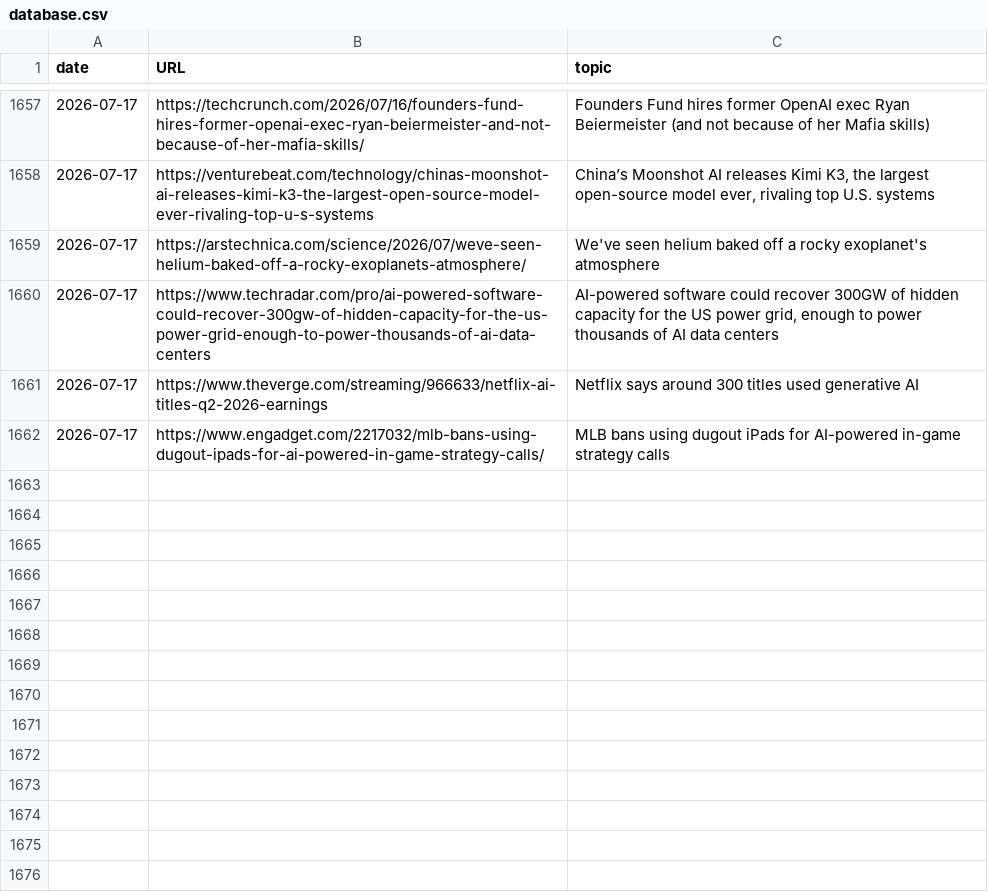
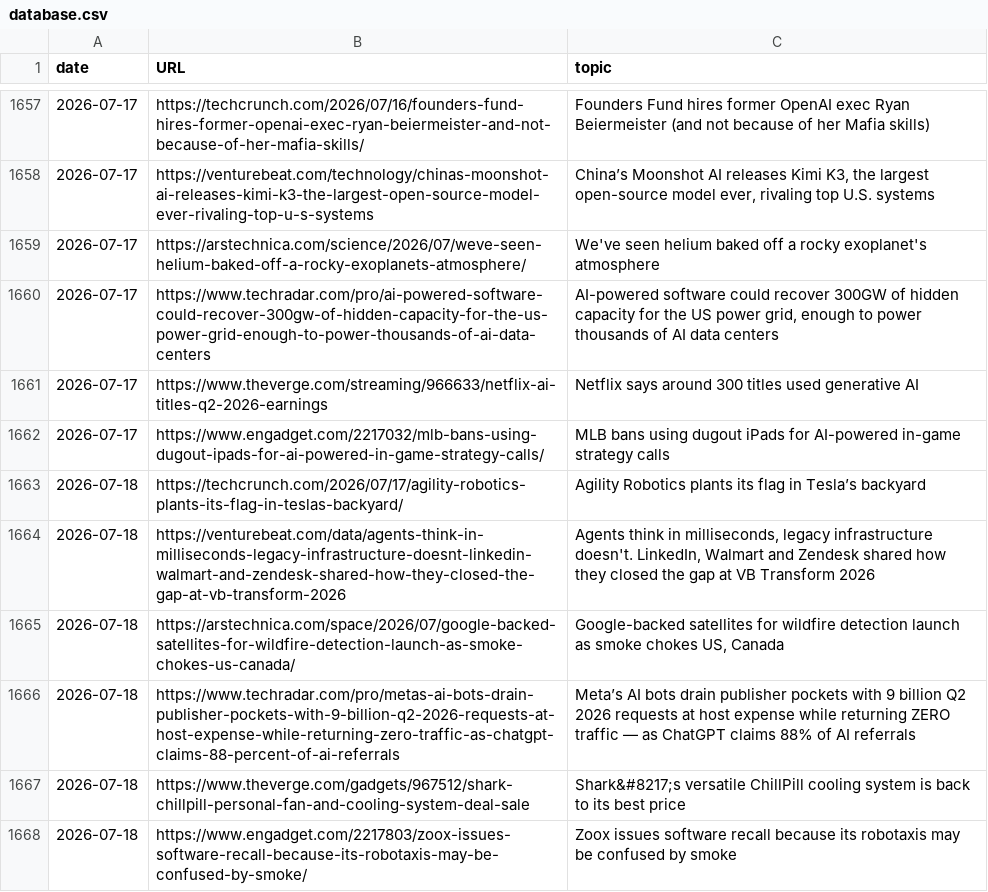
Before and after one commit to cheoljoo/english, a CSV file: database.csv, drawn as a sheet; only a part is shown, gaps mark what is left out.

```diff
--- a/database.csv
+++ b/database.csv
@@ -1662 +1662,7 @@ date,URL,topic
 2026-07-17,https://www.engadget.com/2217032/mlb-bans-using-dugout-ipads-for-ai-powered-in-game-strategy-calls/,MLB bans using dugout iPads for AI-powered in-game strategy calls
+2026-07-18,https://techcrunch.com/2026/07/17/agility-robotics-plants-its-flag-in-teslas-backyard/,Agility Robotics plants its flag in Tesla’s backyard
+2026-07-18,https://venturebeat.com/data/agents-think-in-milliseconds-legacy-infrastructure-doesnt-linkedin-walmart-and-zendesk-shared-how-they-closed-the-gap-at-vb-transform-2026,"Agents think in milliseconds, legacy infrastructure doesn't. LinkedIn, Walmart and Zendesk shared how they closed the gap at VB Transform 2026"
+2026-07-18,https://arstechnica.com/space/2026/07/google-backed-satellites-for-wildfire-detection-launch-as-smoke-chokes-us-canada/,"Google-backed satellites for wildfire detection launch as smoke chokes US, Canada"
+2026-07-18,https://www.techradar.com/pro/metas-ai-bots-drain-publisher-pockets-with-9-billion-q2-2026-requests-at-host-expense-while-returning-zero-traffic-as-chatgpt-claims-88-percent-of-ai-referrals,Meta’s AI bots drain publisher pockets with 9 billion Q2 2026 requests at host expense while returning ZERO traffic — as ChatGPT claims 88% of AI referrals
+2026-07-18,https://www.theverge.com/gadgets/967512/shark-chillpill-personal-fan-and-cooling-system-deal-sale,Shark&#8217;s versatile ChillPill cooling system is back to its best price
+2026-07-18,https://www.engadget.com/2217803/zoox-issues-software-recall-because-its-robotaxis-may-be-confused-by-smoke/,Zoox issues software recall because its robotaxis may be confused by smoke
```
Also changed, not shown: 1 other file.
